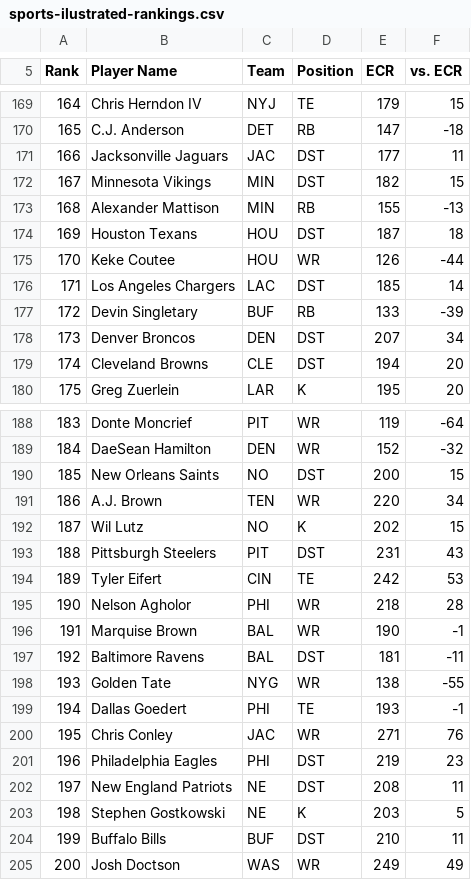
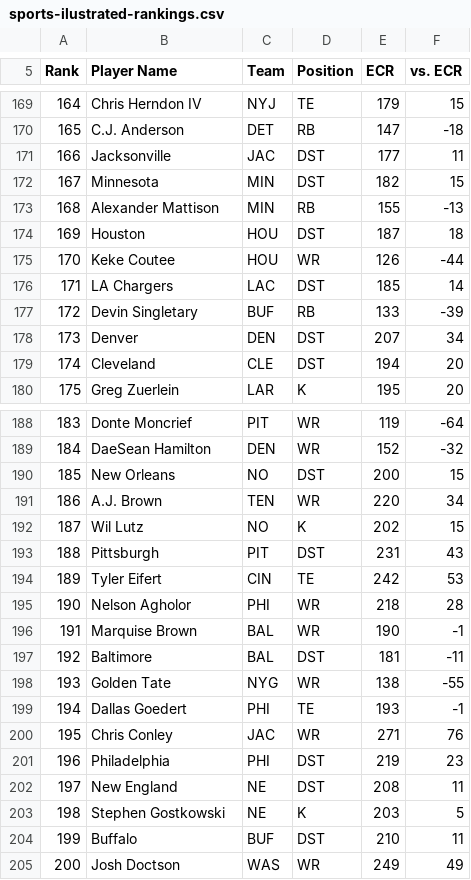
Before and after one commit to dirjk/fantasy-rankings-2019, a CSV file: original-data/sports-ilustrated-rankings.csv, drawn as a sheet; only a part is shown, gaps mark what is left out; the diff covers the shown part only.

```diff
--- a/original-data/sports-ilustrated-rankings.csv
+++ b/original-data/sports-ilustrated-rankings.csv
@@ -170,11 +170,11 @@ Rank,Player Name,Team,Position,ECR,vs. ECR
 165,C.J. Anderson,DET,RB,147,-18
-166,Jacksonville Jaguars,JAC,DST,177,11
-167,Minnesota Vikings,MIN,DST,182,15
+166,Jacksonville,JAC,DST,177,11
+167,Minnesota,MIN,DST,182,15
 168,Alexander Mattison,MIN,RB,155,-13
-169,Houston Texans,HOU,DST,187,18
+169,Houston,HOU,DST,187,18
 170,Keke Coutee,HOU,WR,126,-44
-171,Los Angeles Chargers,LAC,DST,185,14
+171,LA Chargers,LAC,DST,185,14
 172,Devin Singletary,BUF,RB,133,-39
-173,Denver Broncos,DEN,DST,207,34
-174,Cleveland Browns,CLE,DST,194,20
+173,Denver,DEN,DST,207,34
+174,Cleveland,CLE,DST,194,20
 175,Greg Zuerlein,LAR,K,195,20
@@ -189,6 +189,6 @@ Rank,Player Name,Team,Position,ECR,vs. ECR
 184,DaeSean Hamilton,DEN,WR,152,-32
-185,New Orleans Saints,NO,DST,200,15
+185,New Orleans,NO,DST,200,15
 186,A.J. Brown,TEN,WR,220,34
 187,Wil Lutz,NO,K,202,15
-188,Pittsburgh Steelers,PIT,DST,231,43
+188,Pittsburgh,PIT,DST,231,43
 189,Tyler Eifert,CIN,TE,242,53
@@ -196,3 +196,3 @@ Rank,Player Name,Team,Position,ECR,vs. ECR
 191,Marquise Brown,BAL,WR,190,-1
-192,Baltimore Ravens,BAL,DST,181,-11
+192,Baltimore,BAL,DST,181,-11
 193,Golden Tate,NYG,WR,138,-55
@@ -200,6 +200,6 @@ Rank,Player Name,Team,Position,ECR,vs. ECR
 195,Chris Conley,JAC,WR,271,76
-196,Philadelphia Eagles,PHI,DST,219,23
-197,New England Patriots,NE,DST,208,11
+196,Philadelphia,PHI,DST,219,23
+197,New England,NE,DST,208,11
 198,Stephen Gostkowski,NE,K,203,5
-199,Buffalo Bills,BUF,DST,210,11
+199,Buffalo,BUF,DST,210,11
 200,Josh Doctson,WAS,WR,249,49
```
Also changed, not shown: 7 edited cells elsewhere in this file, original-data/fantasy-football-calculator-rankings.csv, original-data/yahoo-fantasy-rankings.csv, 3 other files.
